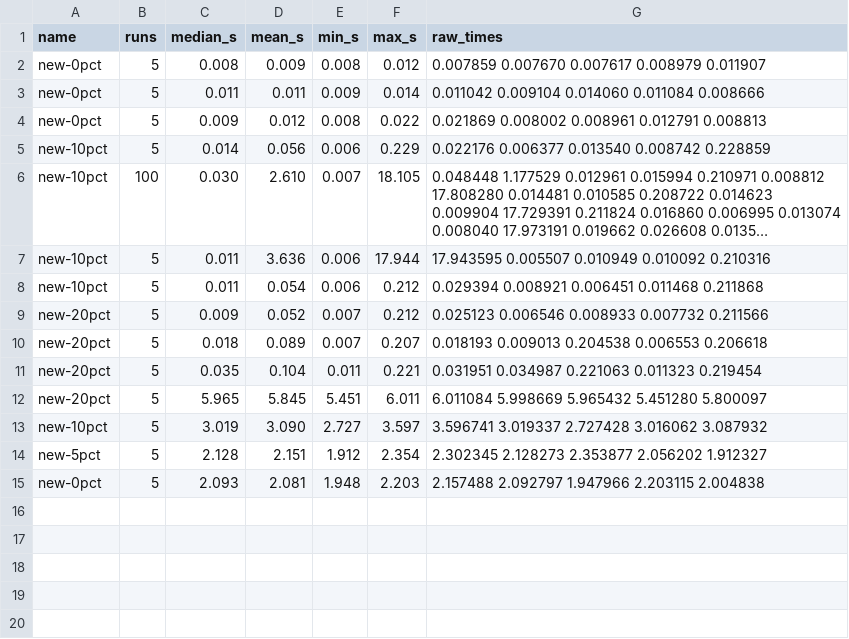
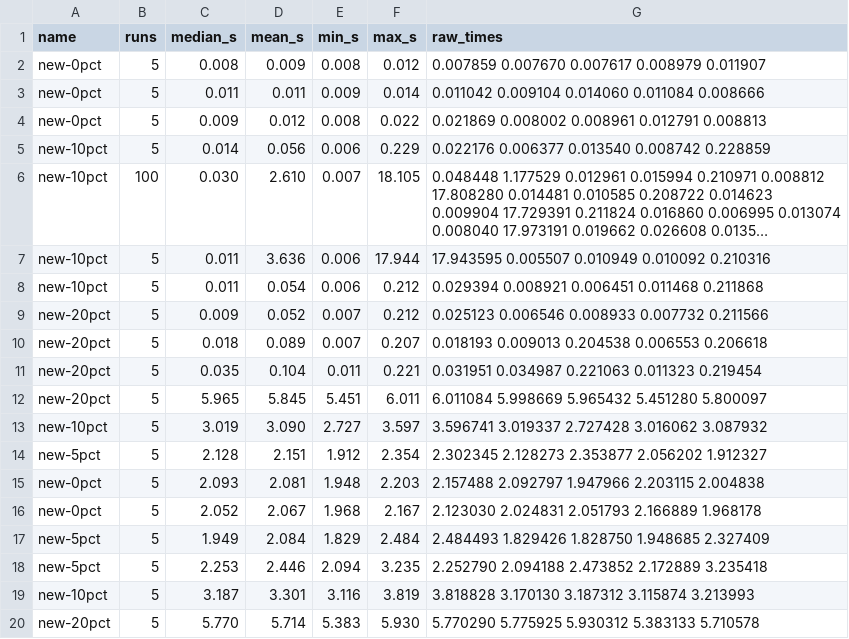
Before and after one commit to amieon/RmikuOS, a CSV file: logs/tcp/summary.csv, drawn as a sheet; long unchanged cells end in ….

```diff
--- a/logs/tcp/summary.csv
+++ b/logs/tcp/summary.csv
@@ -15 +15,6 @@ new-5pct,5,2.128,2.151,1.912,2.354,"2.302345 2.128273 2.353877 2.056202 1.912327
 new-0pct,5,2.093,2.081,1.948,2.203,"2.157488 2.092797 1.947966 2.203115 2.004838"
+new-0pct,5,2.052,2.067,1.968,2.167,"2.123030 2.024831 2.051793 2.166889 1.968178"
+new-5pct,5,1.949,2.084,1.829,2.484,"2.484493 1.829426 1.828750 1.948685 2.327409"
+new-5pct,5,2.253,2.446,2.094,3.235,"2.252790 2.094188 2.473852 2.172889 3.235418"
+new-10pct,5,3.187,3.301,3.116,3.819,"3.818828 3.170130 3.187312 3.115874 3.213993"
+new-20pct,5,5.770,5.714,5.383,5.930,"5.770290 5.775925 5.930312 5.383133 5.710578"
```
Also changed, not shown: 9 other files.
